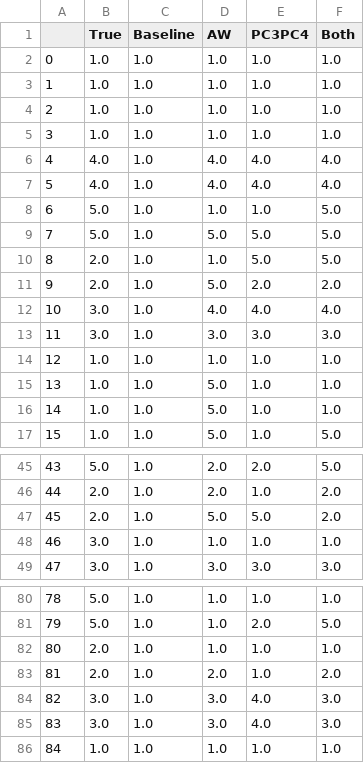
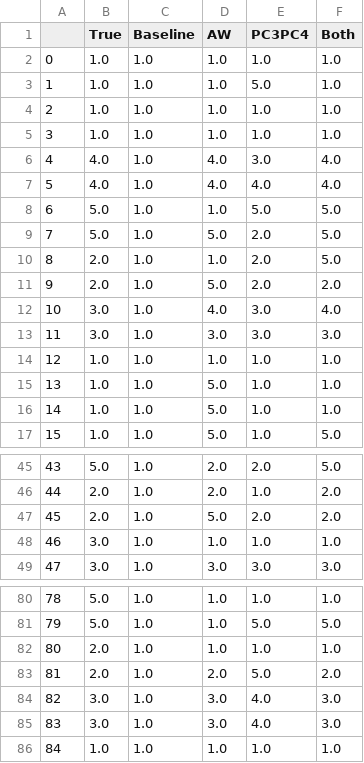
Before and after one commit to VeryThankYou/HorseProject, a CSV file: predictions_section2_horseout.csv, drawn as a sheet; only a part is shown, gaps mark what is left out; the diff covers the shown part only.

```diff
--- a/predictions_section2_horseout.csv
+++ b/predictions_section2_horseout.csv
@@ -2,12 +2,12 @@
 0,1.0,1.0,1.0,1.0,1.0
-1,1.0,1.0,1.0,1.0,1.0
+1,1.0,1.0,1.0,5.0,1.0
 2,1.0,1.0,1.0,1.0,1.0
 3,1.0,1.0,1.0,1.0,1.0
-4,4.0,1.0,4.0,4.0,4.0
+4,4.0,1.0,4.0,3.0,4.0
 5,4.0,1.0,4.0,4.0,4.0
-6,5.0,1.0,1.0,1.0,5.0
-7,5.0,1.0,5.0,5.0,5.0
-8,2.0,1.0,1.0,5.0,5.0
+6,5.0,1.0,1.0,5.0,5.0
+7,5.0,1.0,5.0,2.0,5.0
+8,2.0,1.0,1.0,2.0,5.0
 9,2.0,1.0,5.0,2.0,2.0
-10,3.0,1.0,4.0,4.0,4.0
+10,3.0,1.0,4.0,3.0,4.0
 11,3.0,1.0,3.0,3.0,3.0
@@ -46,3 +46,3 @@
 44,2.0,1.0,2.0,1.0,2.0
-45,2.0,1.0,5.0,5.0,2.0
+45,2.0,1.0,5.0,2.0,2.0
 46,3.0,1.0,1.0,1.0,1.0
@@ -80,5 +80,5 @@
 78,5.0,1.0,1.0,1.0,1.0
-79,5.0,1.0,1.0,2.0,5.0
+79,5.0,1.0,1.0,5.0,5.0
 80,2.0,1.0,1.0,1.0,1.0
-81,2.0,1.0,2.0,1.0,2.0
+81,2.0,1.0,2.0,5.0,2.0
 82,3.0,1.0,3.0,4.0,3.0
```
Also changed, not shown: 21 edited cells elsewhere in this file, 11 other files.
